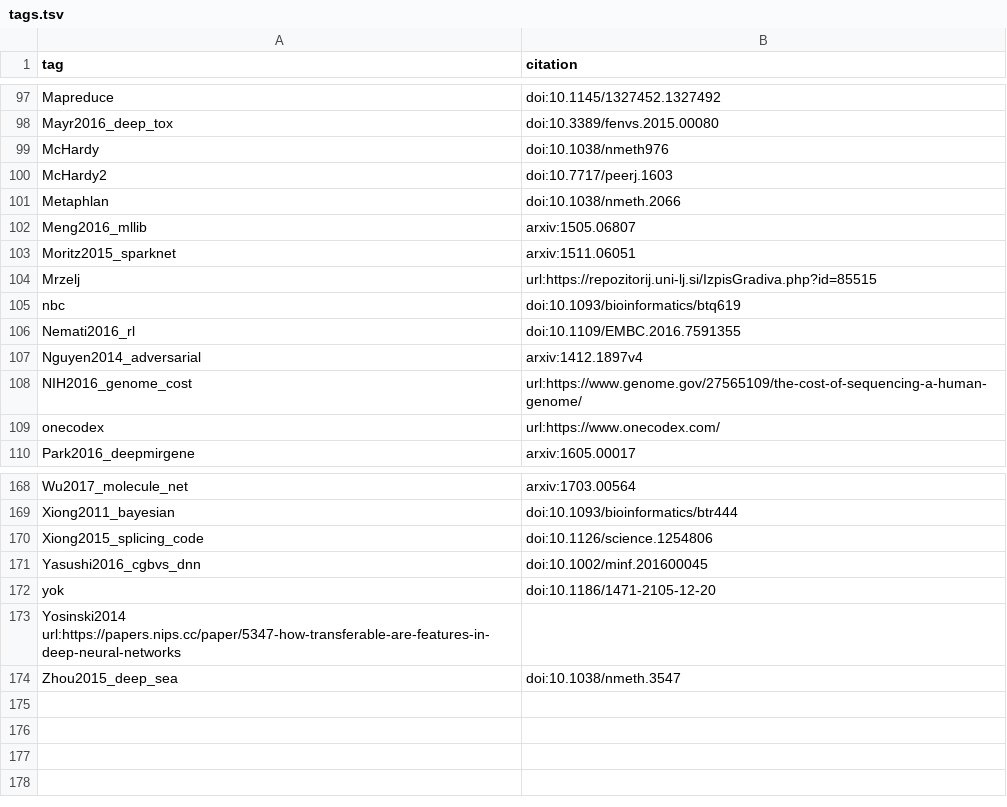
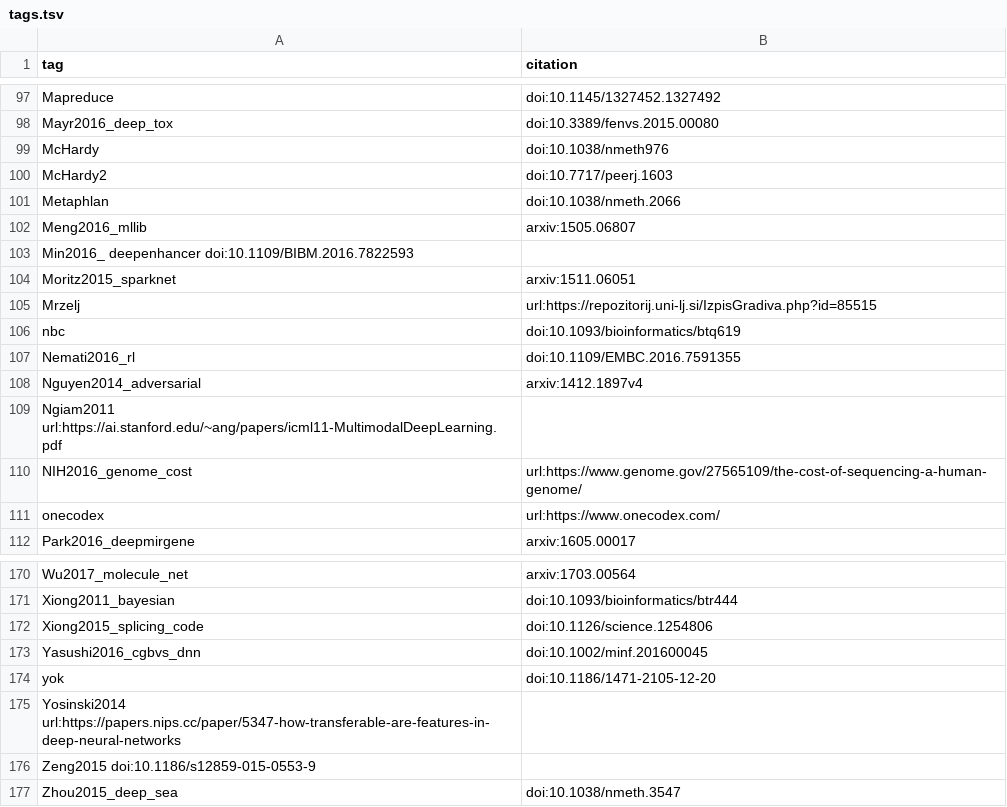
Before and after one commit to greenelab/deep-review, a TSV file: references/tags.tsv, drawn as a sheet; only a part is shown, gaps mark what is left out; the diff names each change by its address in the sheet, - before the commit and + after, or states it on an @@ line.

Commit message:
add fine-tuning, multimodal learning

```diff
--- a/references/tags.tsv
+++ b/references/tags.tsv
+row 103: Min2016_ deepenhancer doi:10.1109/BIBM.2016.7822593
+row 109: Ngiam2011 url:https://ai.stanford.edu/~ang/papers/icml11-MultimodalDeepLearning.pdf
+row 176: Zeng2015 doi:10.1186/s12859-015-0553-9
```
Also changed, not shown: 1 other file.
